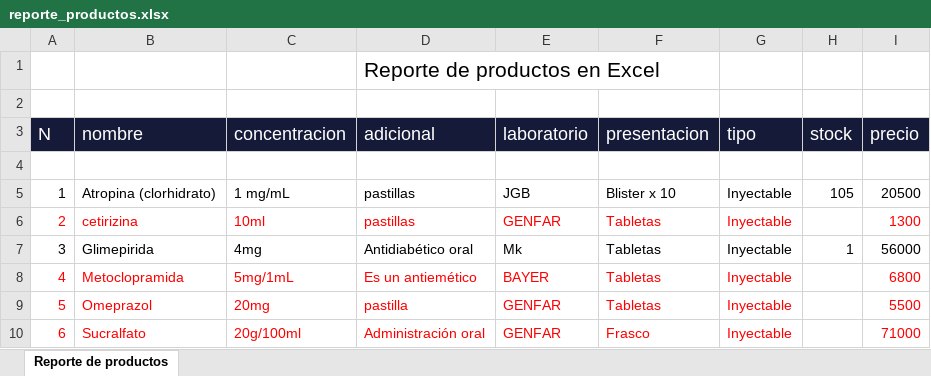
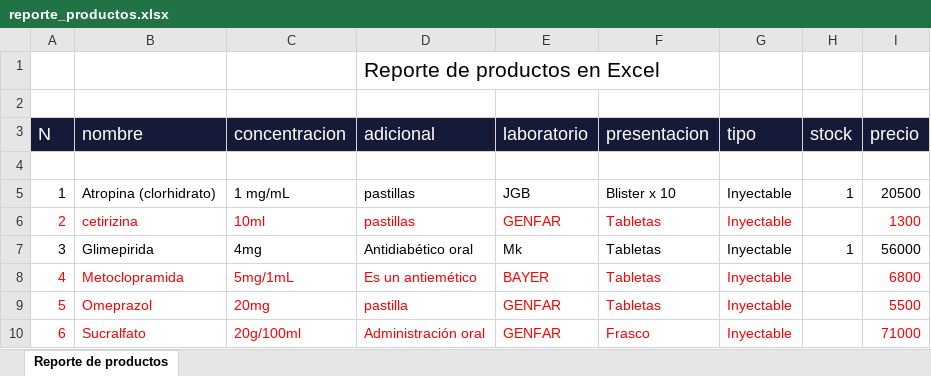
Before and after one commit to Mattewcito/FarmAF, an Excel workbook: Excel/reporte_productos.xlsx, sheet Reporte de productos, drawn as a sheet; values as stored, in another font and other column widths than the file's, no borders; the diff names each change by its address in the sheet, - before the commit and + after, or states it on an @@ line.

Commit message:
Se creo el eliminado logico de los lotes, y se agrego un nuevo campo en la tabla lote, llamado estadoy se van descontando los productos vendidos de los lotes

```diff
--- a/Excel/reporte_productos.xlsx (sheet Reporte de productos)
+++ b/Excel/reporte_productos.xlsx (sheet Reporte de productos)
-H5 (stock): 105
+H5 (stock): 1
```
Also changed, not shown: 13 other files.
